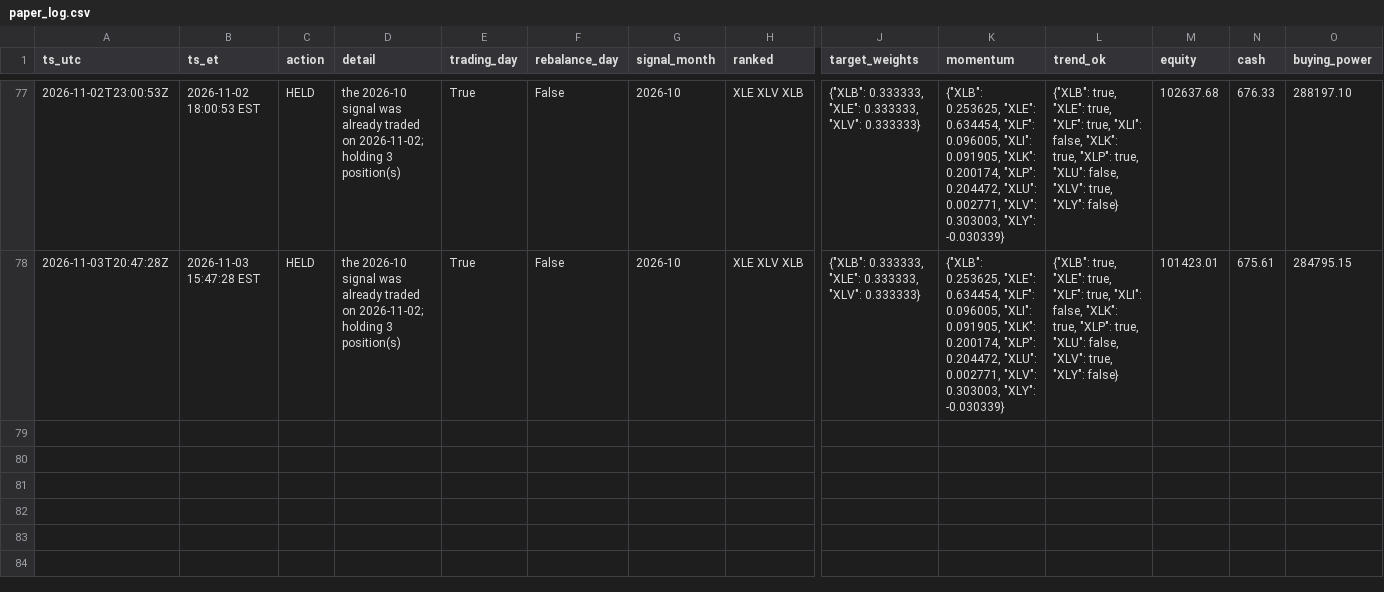
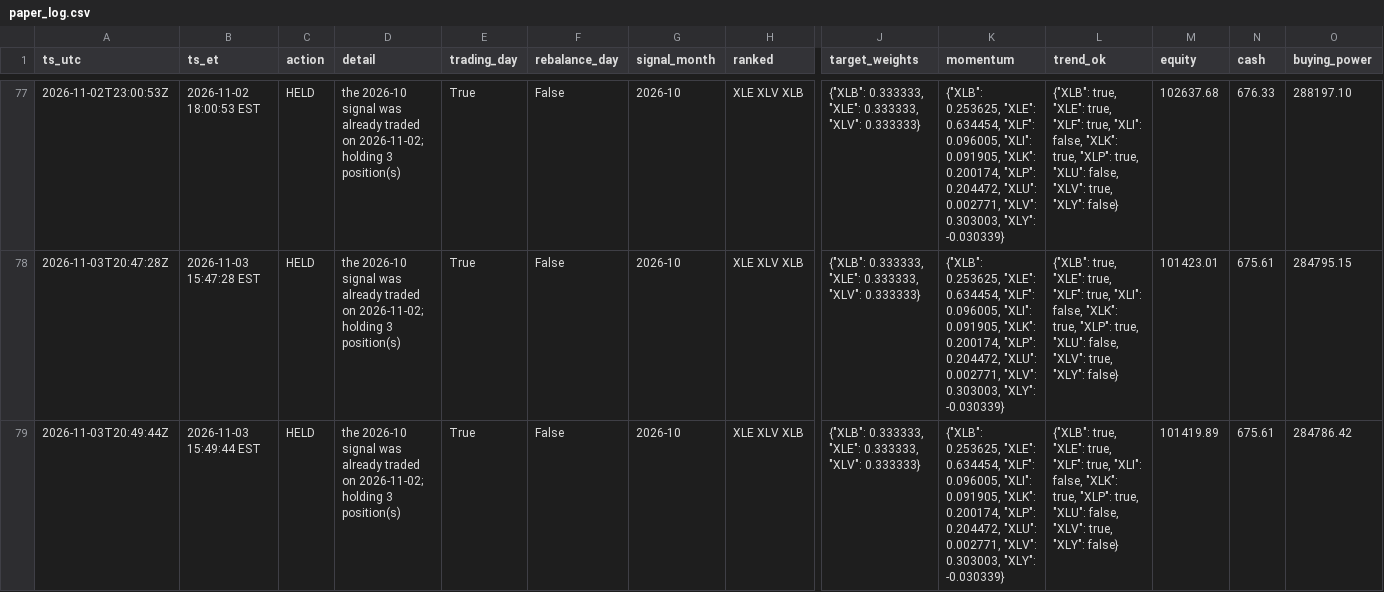
Before and after one commit to aagii20012/stock-failed, a CSV file: faber-lean/paper/paper_log.csv, drawn as a sheet; only a part is shown, gaps mark what is left out; rows hold the shown columns only; the diff names each change by its address in the sheet, - before the commit and + after, or states it on an @@ line.

```diff
--- a/faber-lean/paper/paper_log.csv
+++ b/faber-lean/paper/paper_log.csv
+row 79: 2026-11-03T20:49:44Z | 2026-11-03 15:49:44 EST | HELD | the 2026-10 signal was already traded on 2026-11-02; holding 3 position(s) | True | False | 2026-10 | XLE XLV XLB | {"XLB": 0.333333, "XLE": 0.333333, "XLV": 0.333333} | {"XLB": 0.253625, "XLE": 0.634454, "XLF": 0.096005, "XLI": 0.091905, "XLK": 0.200174, "XLP": 0.204472, "XLU": 0.002771, "XLV": 0.303003, "XLY": -0.030339} | {"XLB": true, "XLE": true, "XLF": true, "XLI": false, "XLK": true, "XLP": true, "XLU": false, "XLV": true, "XLY": false} | 101419.89 | 675.61 | 284786.42
```
Also changed, not shown: 1 other file.
